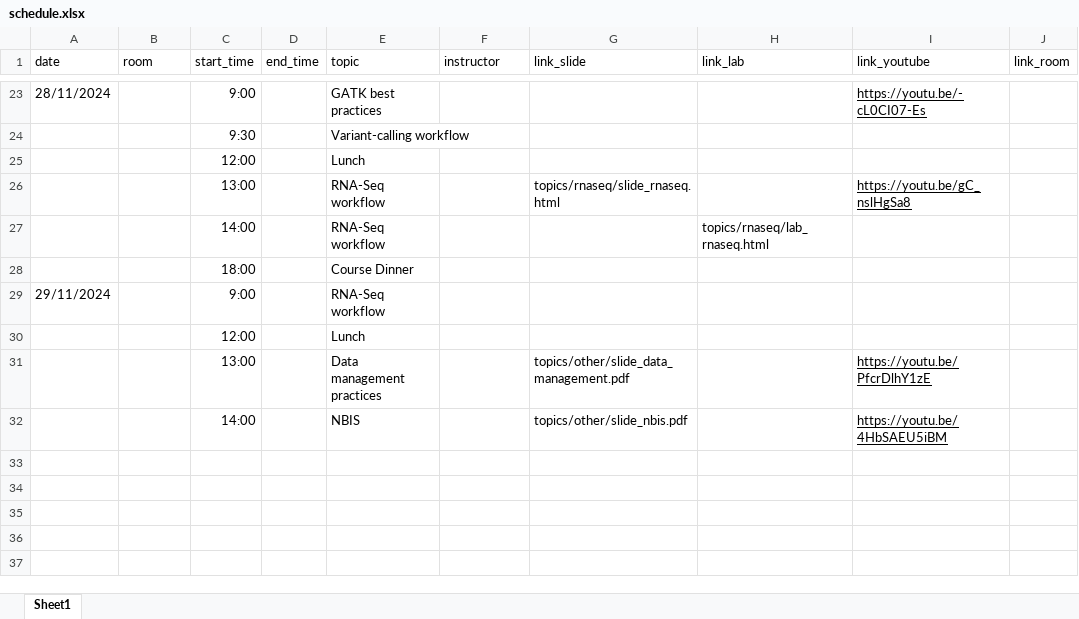
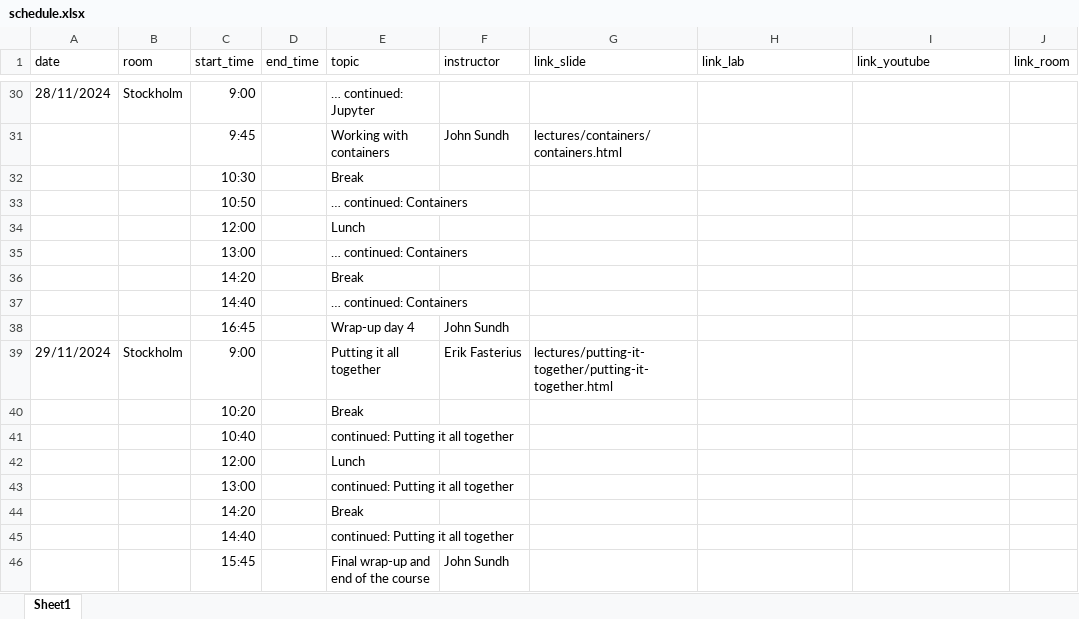
Before and after one commit to NBISweden/workshop-reproducible-research, an Excel workbook: schedule.xlsx, sheet Sheet1, drawn as a sheet; only a part is shown, gaps mark what is left out; values as stored, in another font and other column widths than the file's, no borders; removed rows and columns are numbered as before the commit, all else as after; the diff covers the shown part only; the diff names each change by its address in the sheet, - before the commit and + after, or states it on an @@ line.

```diff
--- a/schedule.xlsx (sheet Sheet1)
+++ b/schedule.xlsx (sheet Sheet1)
-B30 (room): (empty)
+B30 (room): Stockholm
-E30 (topic): GATK best practices
+E30 (topic): … continued: Jupyter
-I30 (link_youtube): https://youtu.be/-cL0CI07-Es
+I30 (link_youtube): (empty)
-row 24:  |  | 9:30 |  | Variant-calling workflow
+row 31:  |  | 9:45 |  | Working with containers | John Sundh | lectures/containers/containers.html
+row 32:  |  | 10:30 |  | Break
+row 33:  |  | 10:50 |  | … continued: Containers
-row 26:  |  | 13:00 |  | RNA-Seq workflow |  | topics/rnaseq/slide_rnaseq.html |  | https://youtu.be/gC_nslHgSa8
-row 27:  |  | 14:00 |  | RNA-Seq workflow |  |  | topics/rnaseq/lab_rnaseq.html
-row 28:  |  | 18:00 |  | Course Dinner
+row 35:  |  | 13:00 |  | … continued: Containers
+row 36:  |  | 14:20 |  | Break
+row 37:  |  | 14:40 |  | … continued: Containers
+row 38:  |  | 16:45 |  | Wrap-up day 4 | John Sundh
-B39 (room): (empty)
+B39 (room): Stockholm
-E39 (topic): RNA-Seq workflow
+E39 (topic): Putting it all together
-F39 (instructor): (empty)
+F39 (instructor): Erik Fasterius
-G39 (link_slide): (empty)
+G39 (link_slide): lectures/putting-it-together/putting-it-together.html
+row 40:  |  | 10:20 |  | Break
+row 41:  |  | 10:40 |  | continued: Putting it all together
-row 31:  |  | 13:00 |  | Data management practices |  | topics/other/slide_data_management.pdf |  | https://youtu.be/PfcrDlhY1zE
-row 32:  |  | 14:00 |  | NBIS |  | topics/other/slide_nbis.pdf |  | https://youtu.be/4HbSAEU5iBM
+row 43:  |  | 13:00 |  | continued: Putting it all together
+row 44:  |  | 14:20 |  | Break
+row 45:  |  | 14:40 |  | continued: Putting it all together
+row 46:  |  | 15:45 |  | Final wrap-up and end of the course | John Sundh
```
Also changed, not shown: 14 added rows, 7 removed rows and 17 edited cells elsewhere in this sheet, 1 other file.
